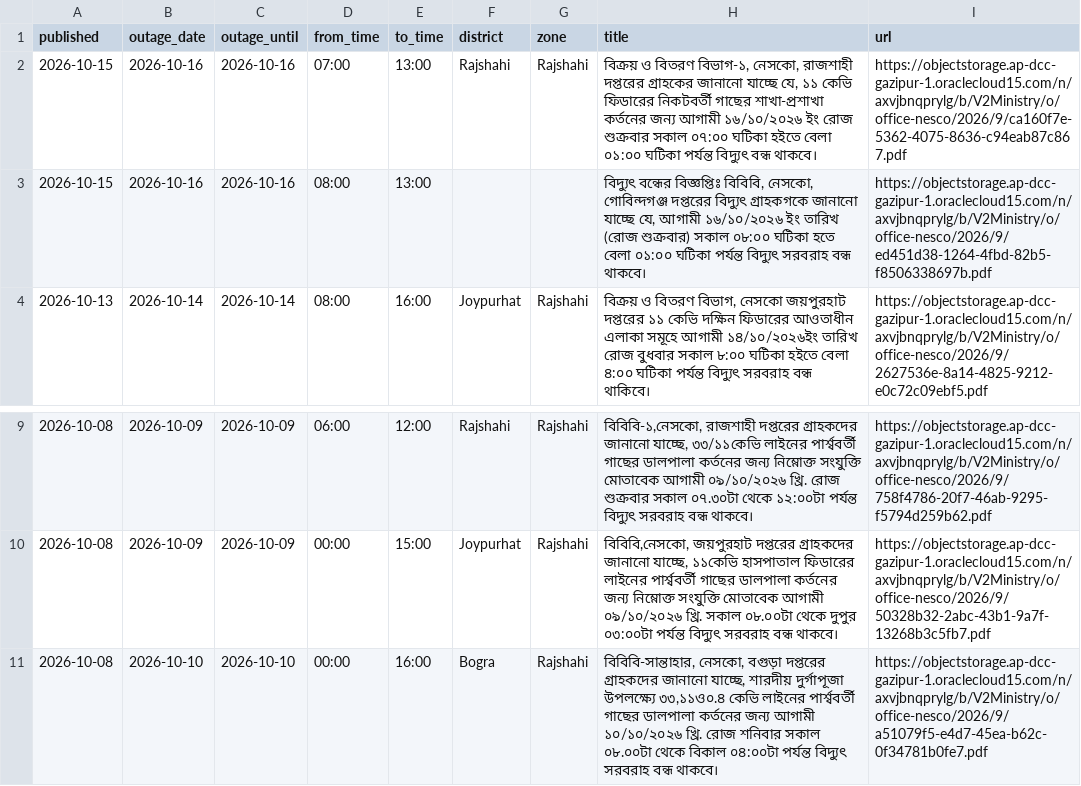
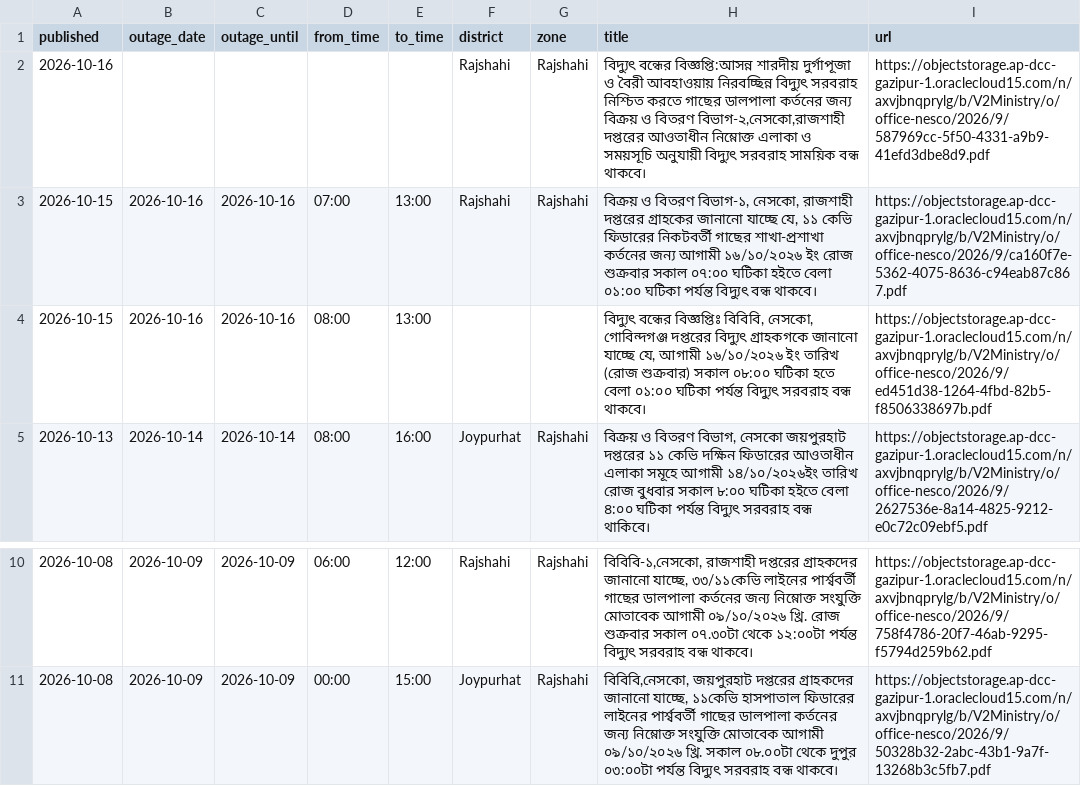
Before and after one commit to dhrupo/loadshedding-bd, a CSV file: data/nesco_notices.csv, drawn as a sheet; only a part is shown, gaps mark what is left out; removed rows and columns are numbered as before the commit, all else as after; the diff names each change by its address in the sheet, - before the commit and + after, or states it on an @@ line.

```diff
--- a/data/nesco_notices.csv
+++ b/data/nesco_notices.csv
+row 2: 2026-10-16 |  |  |  |  | Rajshahi | Rajshahi | বিদ্যুৎ বন্ধের বিজ্ঞপ্তি:আসন্ন শারদীয় দুর্গাপূজা ও বৈরী আবহাওয়ায় নিরবচ্ছিন্ন বিদ্যুৎ সরবরাহ নিশ্চিত করতে গাছের ডালপালা কর্তনের জন্য বিক্রয় ও বিতরণ বিভাগ-২,নেসকো,রাজশাহী দপ্তরের আওতাধীন নিম্নোক্ত এলাকা ও সময়সূচি অনুযায়ী বিদ্যুৎ সরবরাহ সাময়িক বন্ধ থাকবে। | https://objectstorage.ap-dcc-gazipur-1.oraclecloud15.com/n/axvjbnqprylg/b/V2Ministry/o/office-nesco/2026/9/587969cc-5f50-4331-a9b9-41efd3dbe8d9.pdf
-row 11: 2026-10-08 | 2026-10-10 | 2026-10-10 | 00:00 | 16:00 | Bogra | Rajshahi | বিবিবি-সান্তাহার, নেসকো, বগুড়া দপ্তরের গ্রাহকদের জানানো যাচ্ছে, শারদীয় দুর্গাপূজা উপলক্ষ্যে ৩৩,১১ও০.৪ কেভি লাইনের পার্শ্ববর্তী গাছের ডালপালা কর্তনের জন্য আগামী ১০/১০/২০২৬ খ্রি. রোজ শনিবার সকাল ০৮.০০টা থেকে বিকাল ০৪:০০টা পর্যন্ত বিদ্যুৎ সরবরাহ বন্ধ থাকবে। | https://objectstorage.ap-dcc-gazipur-1.oraclecloud15.com/n/axvjbnqprylg/b/V2Ministry/o/office-nesco/2026/9/a51079f5-e4d7-45ea-b62c-0f34781b0fe7.pdf
```
Also changed, not shown: data/bmd_forecast.csv, data/demand.csv, 4 other files.
